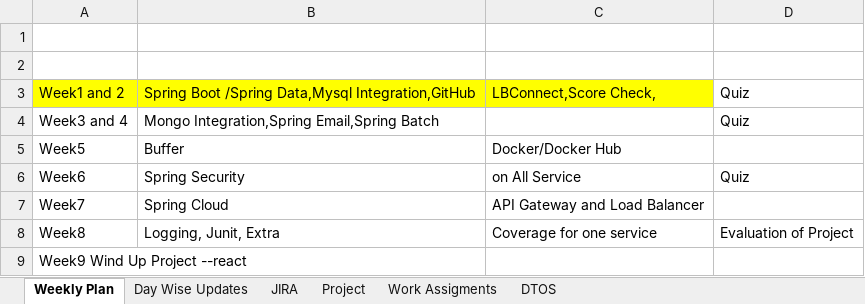
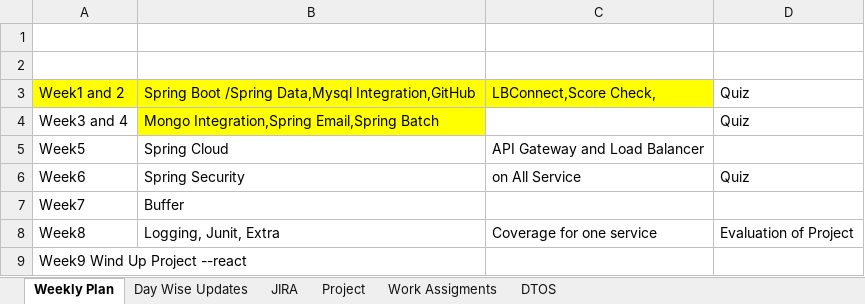
Before and after one commit to king-kaii/colts, an Excel workbook: lbconnect/Planning_file.xlsx, sheet Weekly Plan, drawn as a sheet; values as stored, in another font and other column widths than the file's, no borders; the diff names each change by its address in the sheet, - before the commit and + after, or states it on an @@ line.

```diff
--- a/lbconnect/Planning_file.xlsx (sheet Weekly Plan)
+++ b/lbconnect/Planning_file.xlsx (sheet Weekly Plan)
-B4 fill: none
+B4 fill: #FFFF00
-B5: Buffer
+B5: Spring Cloud
-C5: Docker/Docker Hub
+C5: API Gateway and Load Balancer
-B7: Spring Cloud
+B7: Buffer
-C7: API Gateway and Load Balancer
+C7: (empty)
```
Also changed, not shown: sheet JIRA, sheet Day Wise Updates, 12 other files.
